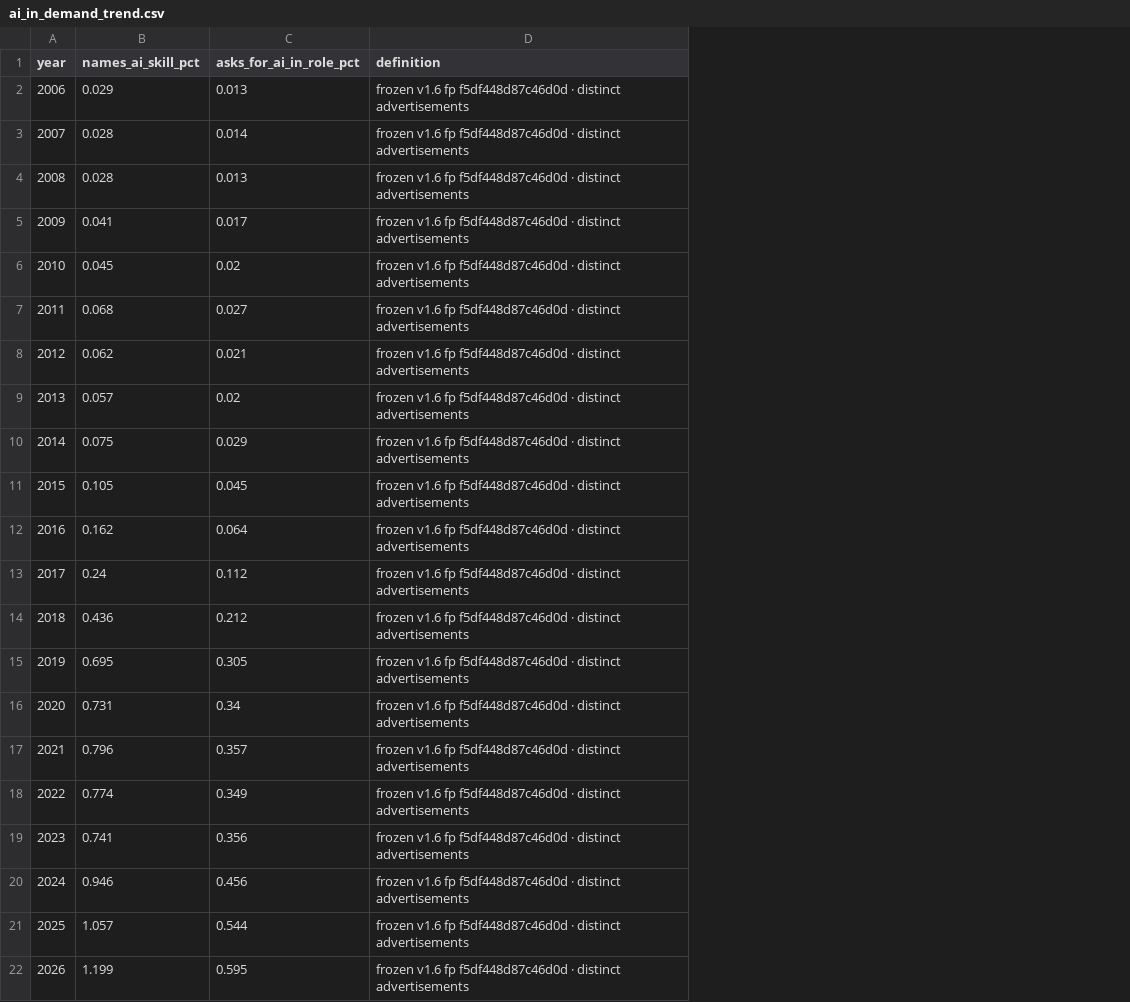
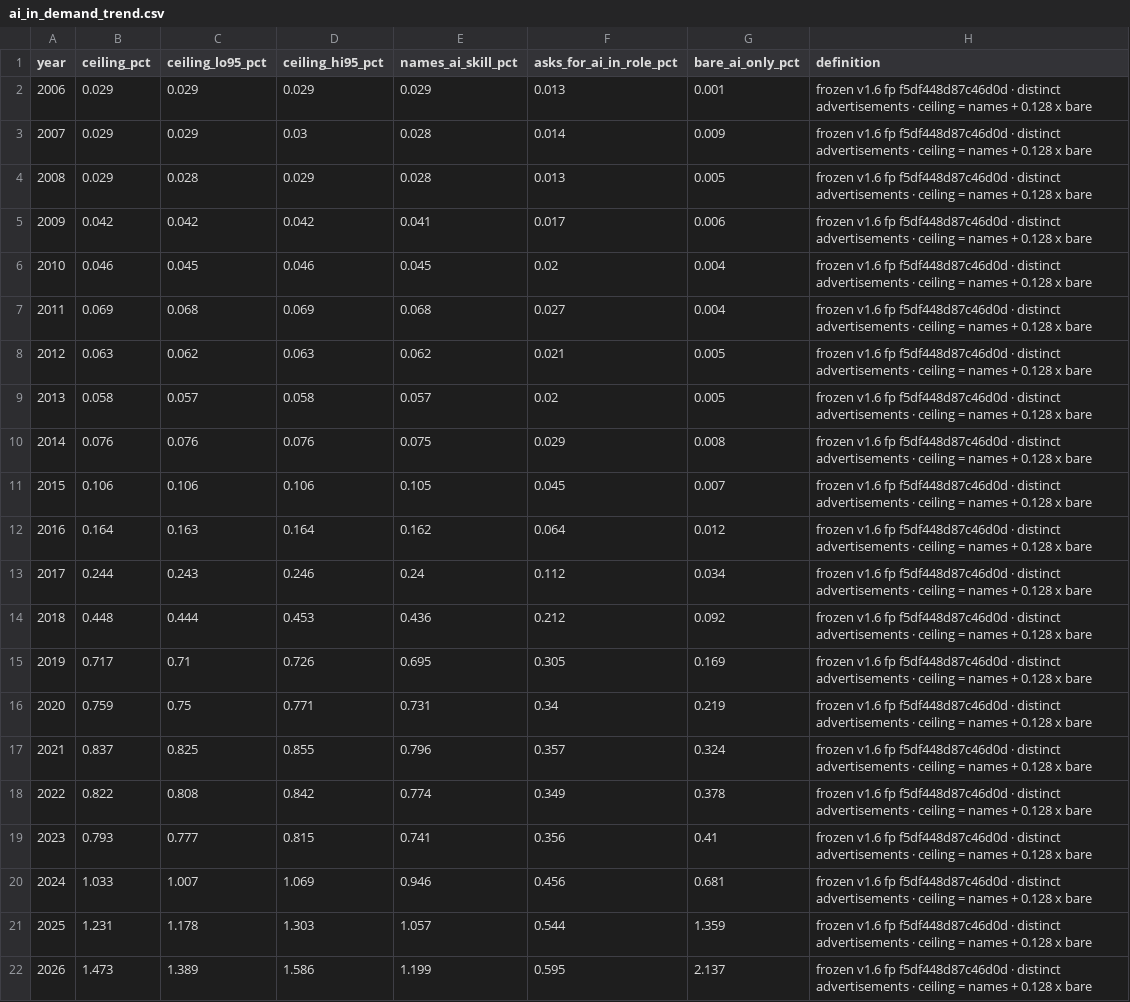
Before and after one commit to ai-econ-lab/ai-econ-lab.github.io, a CSV file: docs/assets/data/ai_in_demand_trend.csv, drawn as a sheet; addresses are those after the commit; the diff names each change by its address in the sheet, - before the commit and + after, or states it on an @@ line.

```diff
--- a/docs/assets/data/ai_in_demand_trend.csv
+++ b/docs/assets/data/ai_in_demand_trend.csv
+column B (ceiling_pct), rows 2-22: 0.029 | 0.029 | 0.029 | 0.042 | 0.046 | 0.069 | 0.063 | 0.058 | 0.076 | 0.106 | 0.164 | 0.244 | 0.448 | 0.717 | 0.759 | 0.837 | 0.822 | 0.793 | 1.033 | 1.231 | 1.473
+column C (ceiling_lo95_pct), rows 2-22: 0.029 | 0.029 | 0.028 | 0.042 | 0.045 | 0.068 | 0.062 | 0.057 | 0.076 | 0.106 | 0.163 | 0.243 | 0.444 | 0.71 | 0.75 | 0.825 | 0.808 | 0.777 | 1.007 | 1.178 | 1.389
+column D (ceiling_hi95_pct), rows 2-22: 0.029 | 0.03 | 0.029 | 0.042 | 0.046 | 0.069 | 0.063 | 0.058 | 0.076 | 0.106 | 0.164 | 0.246 | 0.453 | 0.726 | 0.771 | 0.855 | 0.842 | 0.815 | 1.069 | 1.303 | 1.586
+column G (bare_ai_only_pct), rows 2-22: 0.001 | 0.009 | 0.005 | 0.006 | 0.004 | 0.004 | 0.005 | 0.005 | 0.008 | 0.007 | 0.012 | 0.034 | 0.092 | 0.169 | 0.219 | 0.324 | 0.378 | 0.41 | 0.681 | 1.359 | 2.137
-H2:H22 (definition): …distinct advertisements
+H2:H22 (definition): …distinct advertisements · ceiling = names + 0.128 x bare
```
Also changed, not shown: docs/assets/data/monthly_ai_share.csv, 36 other files.
